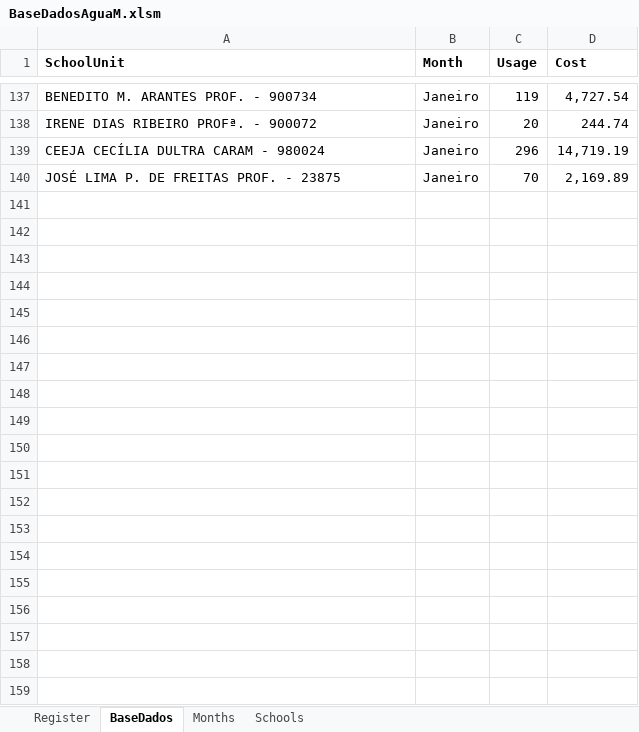
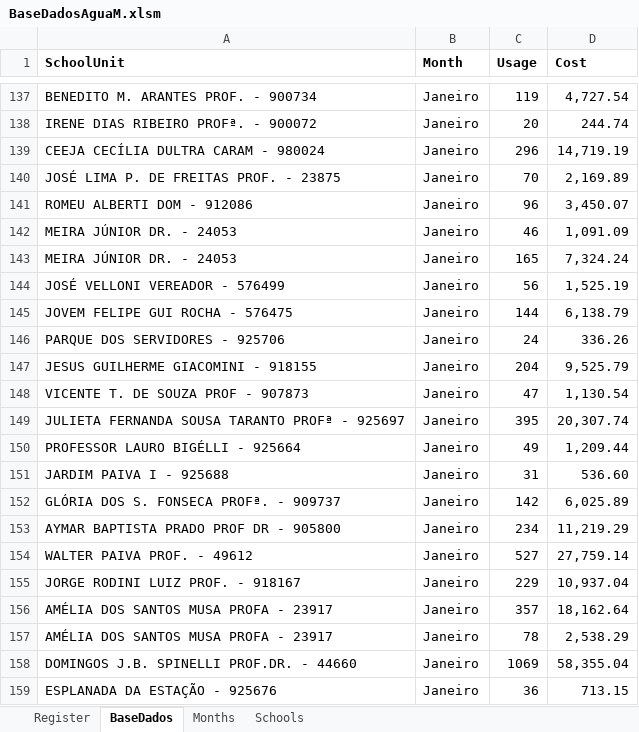
Before and after one commit to crisciabm/BIProjects, an Excel workbook: BaseDadosAguaM.xlsm, sheet BaseDados, drawn as a sheet; only a part is shown, gaps mark what is left out; values as stored, in another font and other column widths than the file's, no borders; the diff covers the shown part only; the diff names each change by its address in the sheet, - before the commit and + after, or states it on an @@ line.

Commit message:
Janeiro totalmente incluso

```diff
--- a/BaseDadosAguaM.xlsm (sheet BaseDados)
+++ b/BaseDadosAguaM.xlsm (sheet BaseDados)
+row 141: ROMEU ALBERTI DOM - 912086 | Janeiro | 96 | 3,450.07
+row 142: MEIRA JÚNIOR DR. - 24053 | Janeiro | 46 | 1,091.09
+row 143: MEIRA JÚNIOR DR. - 24053 | Janeiro | 165 | 7,324.24
+row 144: JOSÉ VELLONI VEREADOR - 576499 | Janeiro | 56 | 1,525.19
+row 145: JOVEM FELIPE GUI ROCHA - 576475 | Janeiro | 144 | 6,138.79
+row 146: PARQUE DOS SERVIDORES - 925706 | Janeiro | 24 | 336.26
+row 147: JESUS GUILHERME GIACOMINI - 918155 | Janeiro | 204 | 9,525.79
+row 148: VICENTE T. DE SOUZA PROF - 907873 | Janeiro | 47 | 1,130.54
+row 149: JULIETA FERNANDA SOUSA TARANTO PROFª - 925697 | Janeiro | 395 | 20,307.74
+row 150: PROFESSOR LAURO BIGÉLLI - 925664 | Janeiro | 49 | 1,209.44
+row 151: JARDIM PAIVA I - 925688 | Janeiro | 31 | 536.60
+row 152: GLÓRIA DOS S. FONSECA PROFª. - 909737 | Janeiro | 142 | 6,025.89
+row 153: AYMAR BAPTISTA PRADO PROF DR - 905800 | Janeiro | 234 | 11,219.29
+row 154: WALTER PAIVA PROF. - 49612 | Janeiro | 527 | 27,759.14
+row 155: JORGE RODINI LUIZ PROF. - 918167 | Janeiro | 229 | 10,937.04
+row 156: AMÉLIA DOS SANTOS MUSA PROFA - 23917 | Janeiro | 357 | 18,162.64
+row 157: AMÉLIA DOS SANTOS MUSA PROFA - 23917 | Janeiro | 78 | 2,538.29
+row 158: DOMINGOS J.B. SPINELLI PROF.DR. - 44660 | Janeiro | 1069 | 58,355.04
+row 159: ESPLANADA DA ESTAÇÃO - 925676 | Janeiro | 36 | 713.15
```
Also changed, not shown: 18 added rows elsewhere in this sheet, 1 other file.
